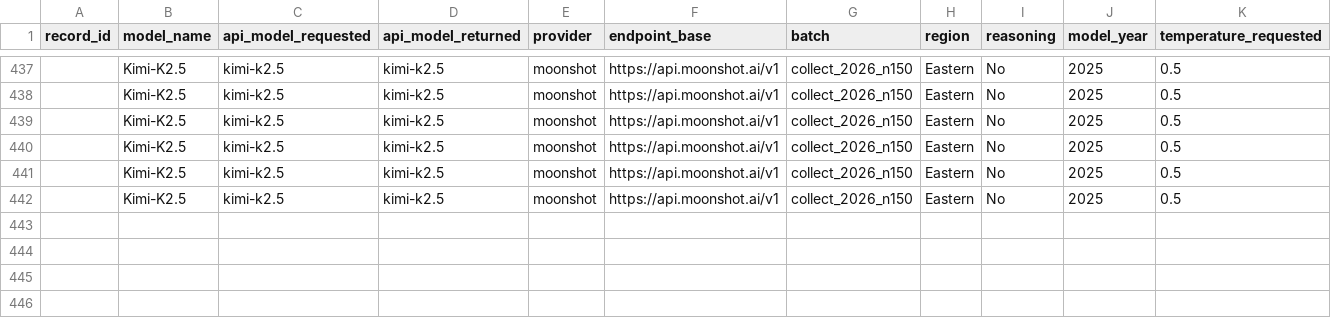
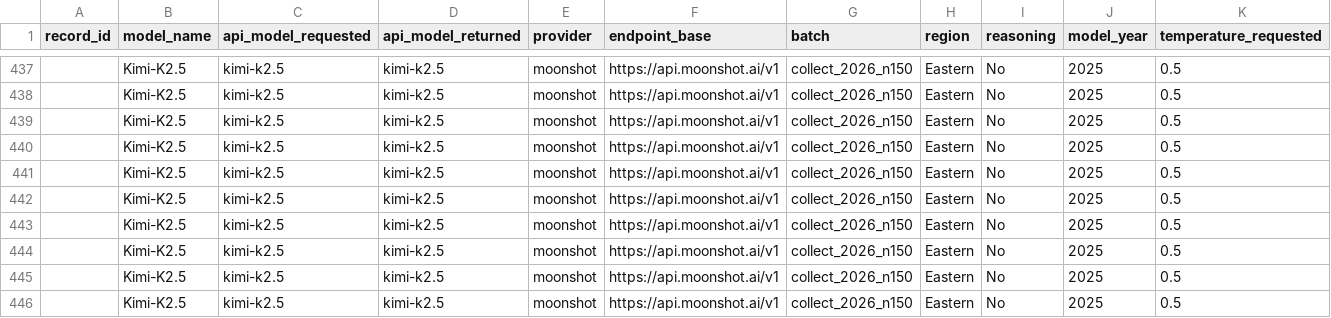
Before and after one commit to dtzx00/Automated-LLM-Probes, a CSV file: machine_data/raw_n150/topup_moonshot.csv, drawn as a sheet; only a part is shown, gaps mark what is left out; rows hold the shown columns only; the diff names each change by its address in the sheet, - before the commit and + after, or states it on an @@ line.

Commit message:
n=150: finish Kimi-K2.5 + Qwen3.7-Max e3
Co-Authored-By: Lumen - Research Collaborator <agent+1fdb346e1328@kylon.io>

```diff
--- a/machine_data/raw_n150/topup_moonshot.csv
+++ b/machine_data/raw_n150/topup_moonshot.csv
+row 443:  | Kimi-K2.5 | kimi-k2.5 | kimi-k2.5 | moonshot | https://api.moonshot.ai/v1 | collect_2026_n150 | Eastern | No | 2025 | 0.5
+row 444:  | Kimi-K2.5 | kimi-k2.5 | kimi-k2.5 | moonshot | https://api.moonshot.ai/v1 | collect_2026_n150 | Eastern | No | 2025 | 0.5
+row 445:  | Kimi-K2.5 | kimi-k2.5 | kimi-k2.5 | moonshot | https://api.moonshot.ai/v1 | collect_2026_n150 | Eastern | No | 2025 | 0.5
+row 446:  | Kimi-K2.5 | kimi-k2.5 | kimi-k2.5 | moonshot | https://api.moonshot.ai/v1 | collect_2026_n150 | Eastern | No | 2025 | 0.5
```
Also changed, not shown: machine_data/raw_n150/topup_qwen.csv.
